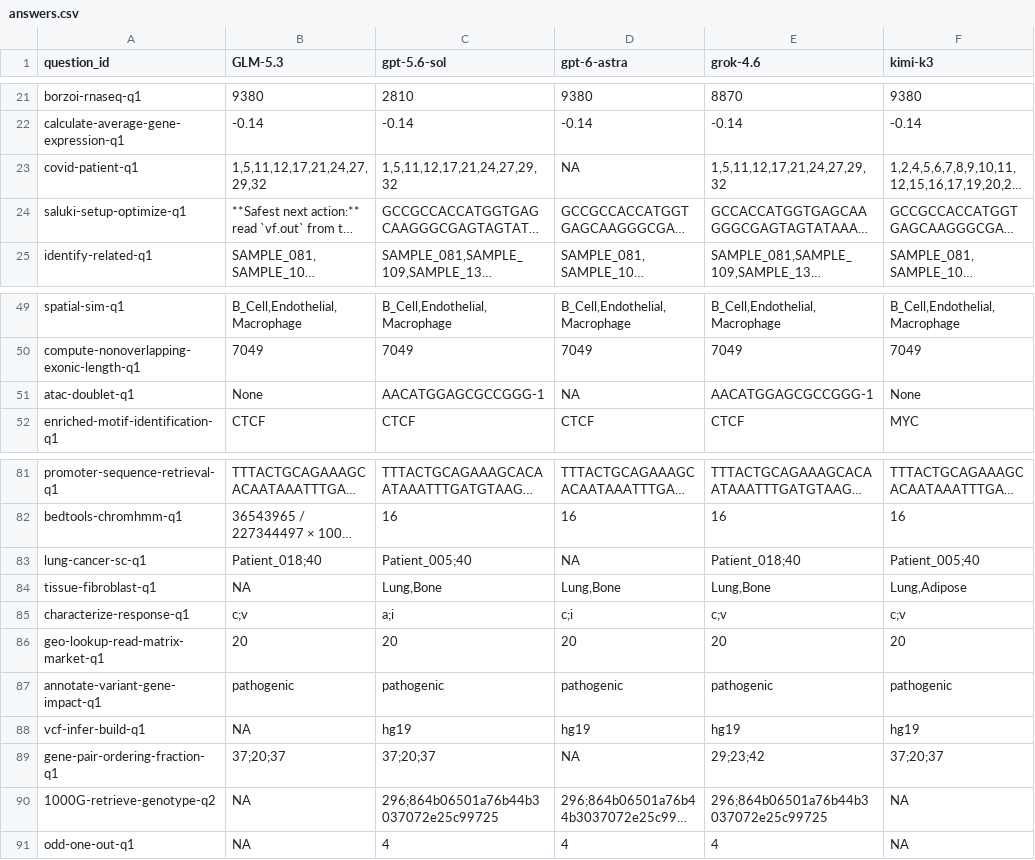
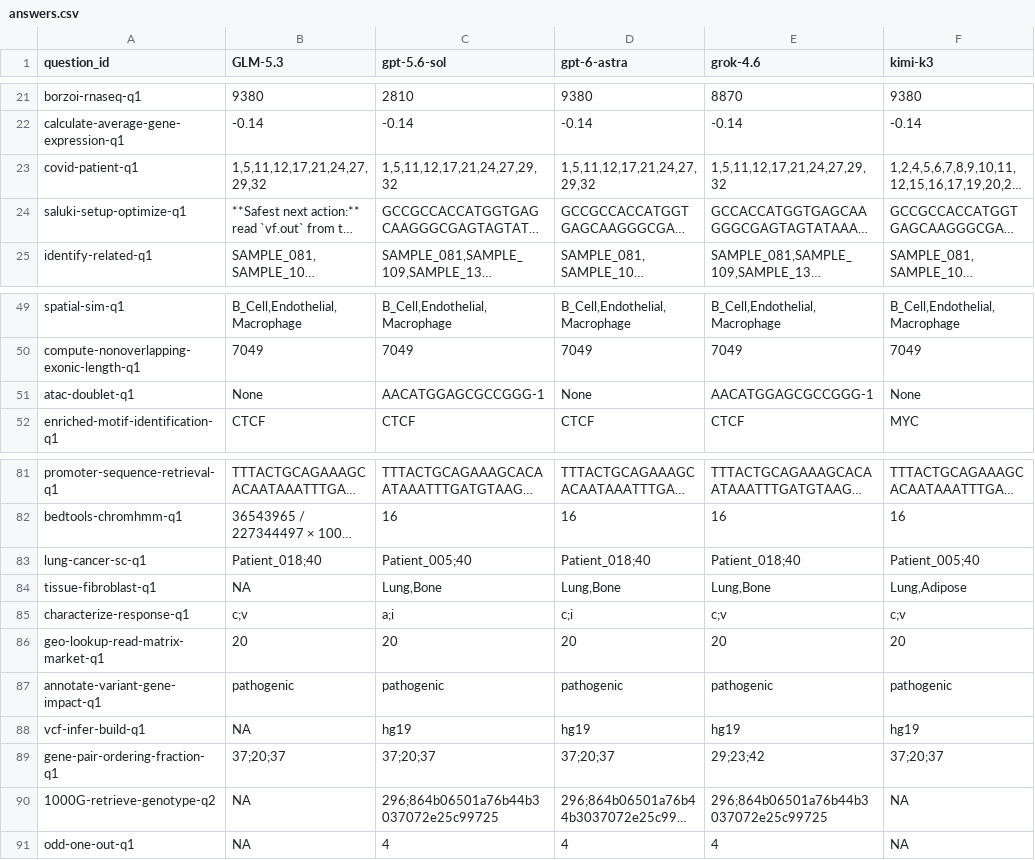
Before and after one commit to wisp-science/wisp-science-benchmark, a CSV file: docs/compbiobench/answers.csv, drawn as a sheet; only a part is shown, gaps mark what is left out; long unchanged cells end in …; the diff names each change by its address in the sheet, - before the commit and + after, or states it on an @@ line.

Commit message:
Update four GPT-6 Astra answers from supplied rerun results

```diff
--- a/docs/compbiobench/answers.csv
+++ b/docs/compbiobench/answers.csv
-D23 (gpt-6-astra): NA
+D23 (gpt-6-astra): 1,5,11,12,17,21,24,27,29,32
-D51 (gpt-6-astra): NA
+D51 (gpt-6-astra): None
-D83 (gpt-6-astra): NA
+D83 (gpt-6-astra): Patient_018;40
-D89 (gpt-6-astra): NA
+D89 (gpt-6-astra): 37;20;37
```
Also changed, not shown: 4 other files.
